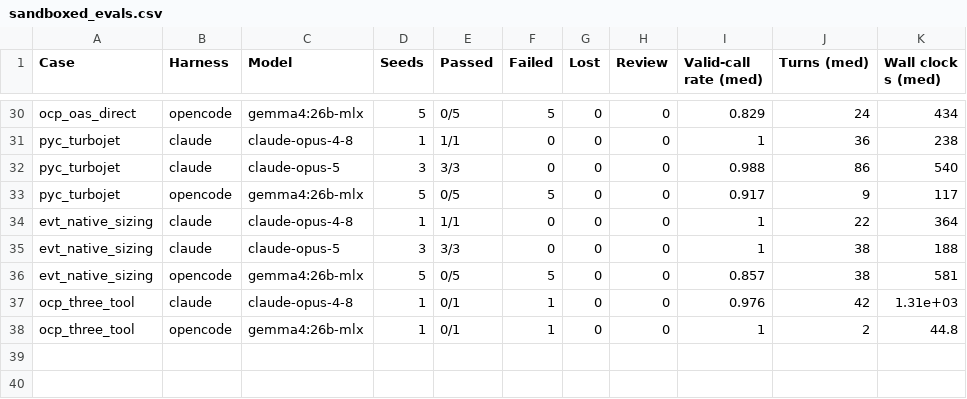
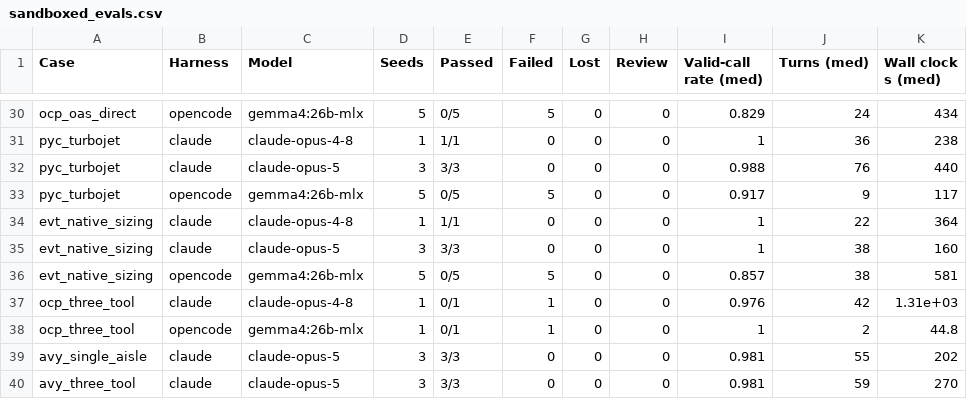
Before and after one commit to muroc-aero/the-hangar, a CSV file: paper/tables/sandboxed_evals.csv, drawn as a sheet; only a part is shown, gaps mark what is left out; the diff covers the shown part only.

```diff
--- a/paper/tables/sandboxed_evals.csv
+++ b/paper/tables/sandboxed_evals.csv
@@ -31,6 +31,6 @@ ocp_oas_direct,opencode,gemma4:26b-mlx,5,0/5,5,0,0,0.829,24,434
 pyc_turbojet,claude,claude-opus-4-8,1,1/1,0,0,0,1,36,238
-pyc_turbojet,claude,claude-opus-5,3,3/3,0,0,0,0.988,86,540
+pyc_turbojet,claude,claude-opus-5,3,3/3,0,0,0,0.988,76,440
 pyc_turbojet,opencode,gemma4:26b-mlx,5,0/5,5,0,0,0.917,9,117
 evt_native_sizing,claude,claude-opus-4-8,1,1/1,0,0,0,1,22,364
-evt_native_sizing,claude,claude-opus-5,3,3/3,0,0,0,1,38,188
+evt_native_sizing,claude,claude-opus-5,3,3/3,0,0,0,1,38,160
 evt_native_sizing,opencode,gemma4:26b-mlx,5,0/5,5,0,0,0.857,38,581
@@ -38 +38,3 @@ ocp_three_tool,claude,claude-opus-4-8,1,0/1,1,0,0,0.976,42,1.31e+03
 ocp_three_tool,opencode,gemma4:26b-mlx,1,0/1,1,0,0,1,2,44.8
+avy_single_aisle,claude,claude-opus-5,3,3/3,0,0,0,0.981,55,202
+avy_three_tool,claude,claude-opus-5,3,3/3,0,0,0,0.981,59,270
```
Also changed, not shown: 23 edited cells elsewhere in this file, paper/tables/lane_parity.csv, 6 other files.
